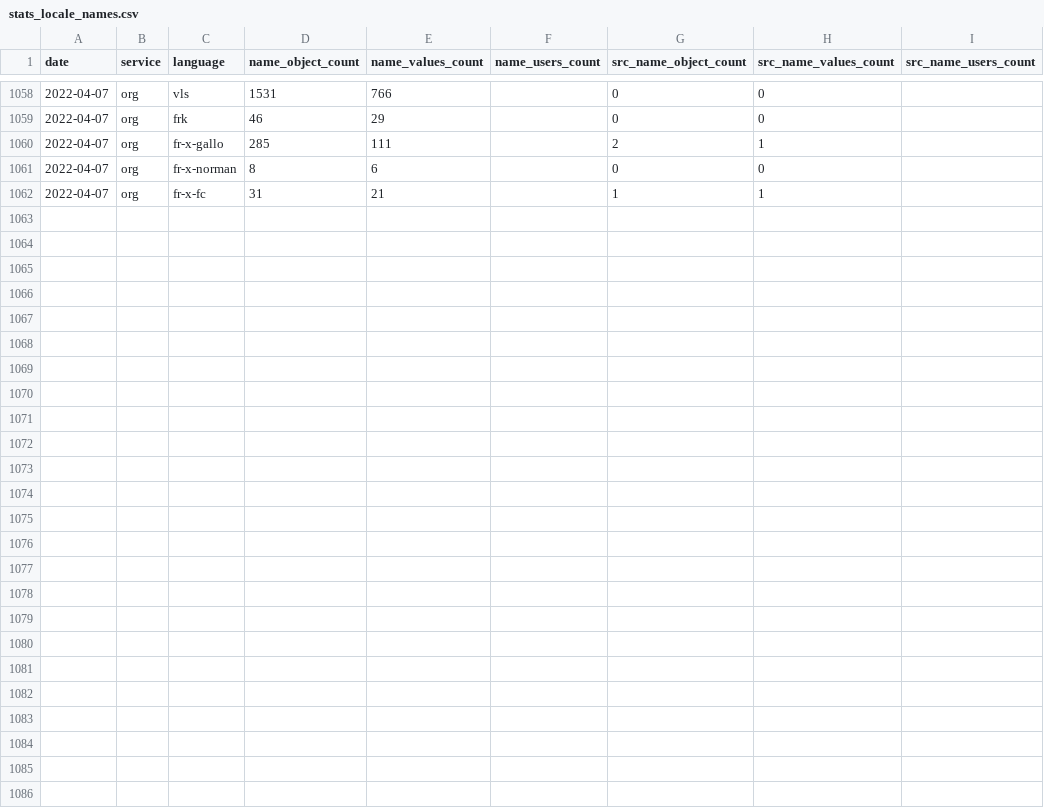
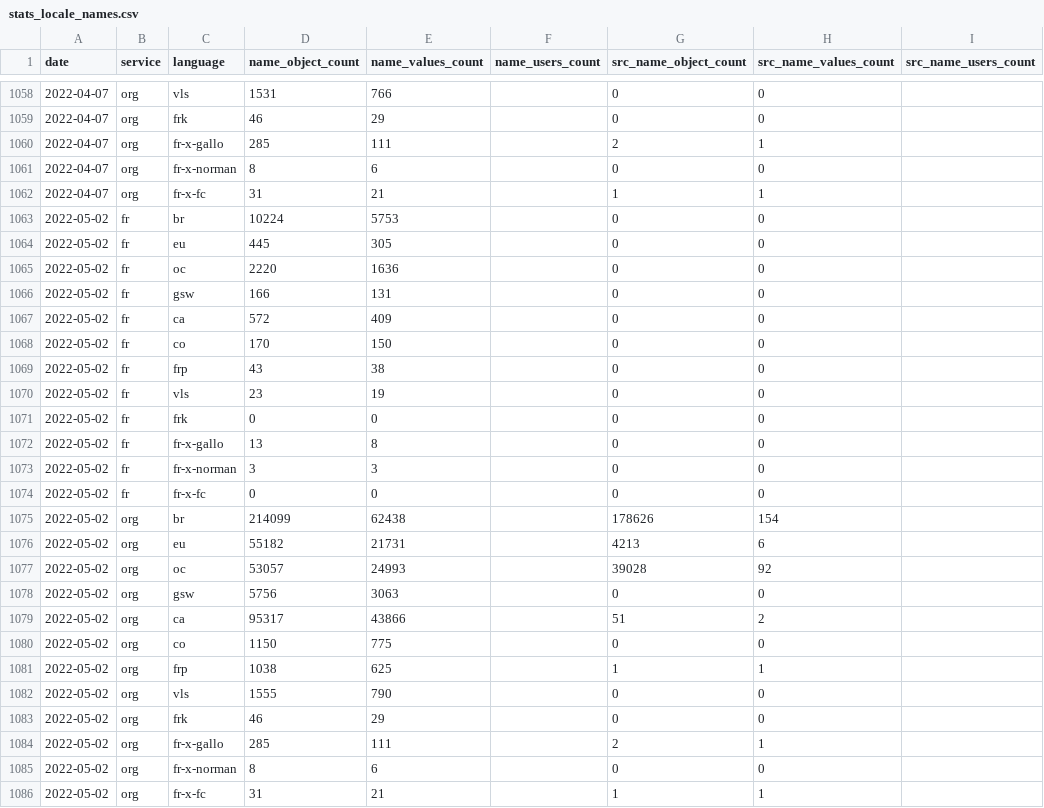
Before and after one commit to osm-bzh/data, a CSV file: stats/stats_locale_names.csv, drawn as a sheet; only a part is shown, gaps mark what is left out; the diff names each change by its address in the sheet, - before the commit and + after, or states it on an @@ line.

Commit message:
maj mensuelle automatique

```diff
--- a/stats/stats_locale_names.csv
+++ b/stats/stats_locale_names.csv
+row 1063: 2022-05-02 | fr | br | 10224 | 5753 |  | 0 | 0
+row 1064: 2022-05-02 | fr | eu | 445 | 305 |  | 0 | 0
+row 1065: 2022-05-02 | fr | oc | 2220 | 1636 |  | 0 | 0
+row 1066: 2022-05-02 | fr | gsw | 166 | 131 |  | 0 | 0
+row 1067: 2022-05-02 | fr | ca | 572 | 409 |  | 0 | 0
+row 1068: 2022-05-02 | fr | co | 170 | 150 |  | 0 | 0
+row 1069: 2022-05-02 | fr | frp | 43 | 38 |  | 0 | 0
+row 1070: 2022-05-02 | fr | vls | 23 | 19 |  | 0 | 0
+row 1071: 2022-05-02 | fr | frk | 0 | 0 |  | 0 | 0
+row 1072: 2022-05-02 | fr | fr-x-gallo | 13 | 8 |  | 0 | 0
+row 1073: 2022-05-02 | fr | fr-x-norman | 3 | 3 |  | 0 | 0
+row 1074: 2022-05-02 | fr | fr-x-fc | 0 | 0 |  | 0 | 0
+row 1075: 2022-05-02 | org | br | 214099 | 62438 |  | 178626 | 154
+row 1076: 2022-05-02 | org | eu | 55182 | 21731 |  | 4213 | 6
+row 1077: 2022-05-02 | org | oc | 53057 | 24993 |  | 39028 | 92
+row 1078: 2022-05-02 | org | gsw | 5756 | 3063 |  | 0 | 0
+row 1079: 2022-05-02 | org | ca | 95317 | 43866 |  | 51 | 2
+row 1080: 2022-05-02 | org | co | 1150 | 775 |  | 0 | 0
+row 1081: 2022-05-02 | org | frp | 1038 | 625 |  | 1 | 1
+row 1082: 2022-05-02 | org | vls | 1555 | 790 |  | 0 | 0
+row 1083: 2022-05-02 | org | frk | 46 | 29 |  | 0 | 0
+row 1084: 2022-05-02 | org | fr-x-gallo | 285 | 111 |  | 2 | 1
+row 1085: 2022-05-02 | org | fr-x-norman | 8 | 6 |  | 0 | 0
+row 1086: 2022-05-02 | org | fr-x-fc | 31 | 21 |  | 1 | 1
```
